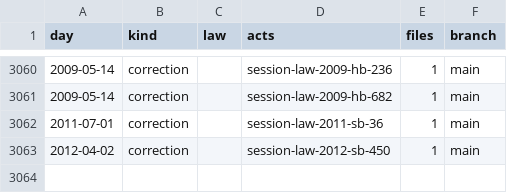
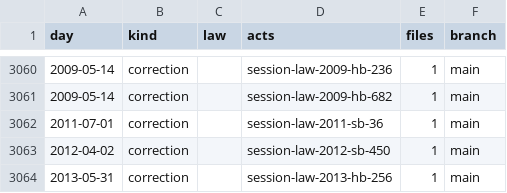
Before and after one commit to lexifina/united-states-missouri-law, a CSV file: data/commits.csv, drawn as a sheet; only a part is shown, gaps mark what is left out; the diff names each change by its address in the sheet, - before the commit and + after, or states it on an @@ line.

Commit message:
Document 1 additional 2013 Missouri session laws
Kind: documentation

```diff
--- a/data/commits.csv
+++ b/data/commits.csv
+row 3064: 2013-05-31 | correction |  | session-law-2013-hb-256 | 1 | main
```
Also changed, not shown: data/session-law-sources.tsv, 5 other files.
